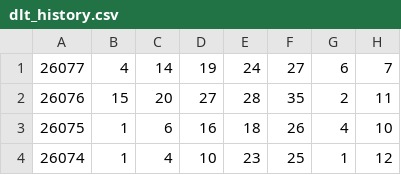
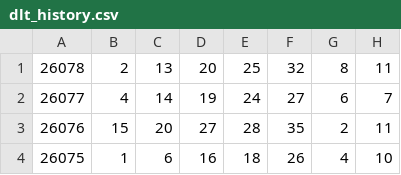
Before and after one commit to ohbaby30/kl8-public-data, a CSV file: dlt_history.csv, drawn as a sheet; only a part is shown; the shorter side is filled out with more unchanged rows.

Commit message:
update lottery data 2026-07-14 02:40:01

```diff
--- a/dlt_history.csv
+++ b/dlt_history.csv
@@ -1 +1,2 @@
+26078,2,13,20,25,32,8,11
 26077,4,14,19,24,27,6,7
```
Also changed, not shown: 1 other file.
